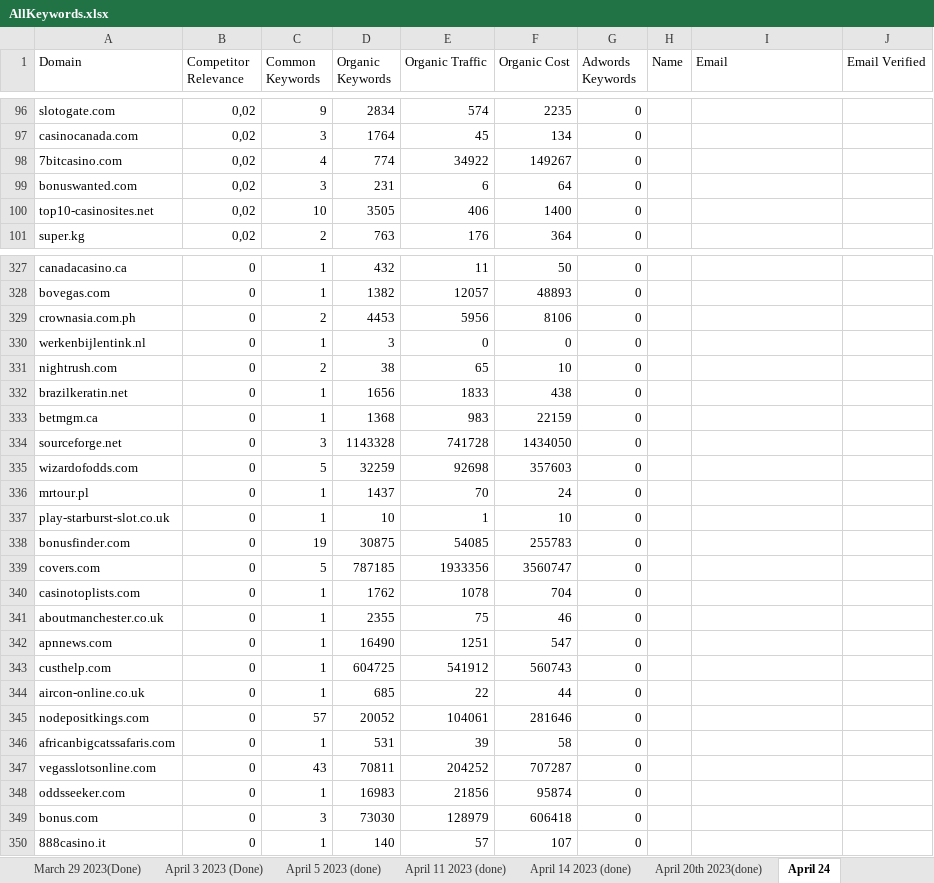
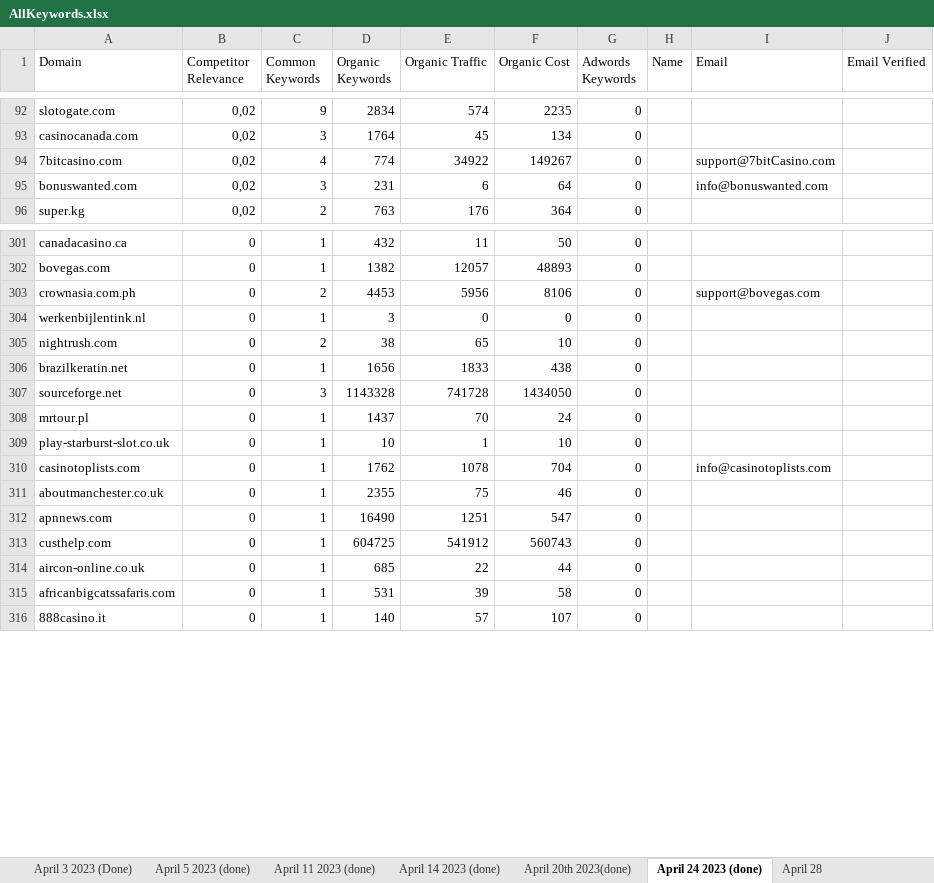
Before and after one commit to godwinjs/SCserver, an Excel workbook: AllKeywords.xlsx, sheet April 24 2023 (done), drawn as a sheet; only a part is shown, gaps mark what is left out; values as stored, in another font and other column widths than the file's, no cell formats; charts and pictures not drawn; removed rows and columns are numbered as before the commit, all else as after; the diff covers the shown part only; the diff names each change by its address in the sheet, - before the commit and + after, or states it on an @@ line.

Commit message:
28 April upd

```diff
--- a/AllKeywords.xlsx (sheet April 24 2023 (done))
+++ b/AllKeywords.xlsx (sheet April 24 2023 (done))
-sheet tab: April 24
+sheet tab: April 24 2023 (done)
+sheet tab: April 28
-I94 (Email): (empty)
+I94 (Email): support@7bitCasino.com
-I95 (Email): (empty)
+I95 (Email): info@bonuswanted.com
-row 100: top10-casinosites.net | 0,02 | 10 | 3505 | 406 | 1400 | 0
-I303 (Email): (empty)
+I303 (Email): support@bovegas.com
-row 333: betmgm.ca | 0 | 1 | 1368 | 983 | 22159 | 0
-row 335: wizardofodds.com | 0 | 5 | 32259 | 92698 | 357603 | 0
-row 338: bonusfinder.com | 0 | 19 | 30875 | 54085 | 255783 | 0
-row 339: covers.com | 0 | 5 | 787185 | 1933356 | 3560747 | 0
-I310 (Email): (empty)
+I310 (Email): info@casinotoplists.com
-row 345: nodepositkings.com | 0 | 57 | 20052 | 104061 | 281646 | 0
-row 347: vegasslotsonline.com | 0 | 43 | 70811 | 204252 | 707287 | 0
-row 348: oddsseeker.com | 0 | 1 | 16983 | 21856 | 95874 | 0
-row 349: bonus.com | 0 | 3 | 73030 | 128979 | 606418 | 0
```
Also changed, not shown: 53 removed rows and 107 edited cells elsewhere in this sheet, cell formats, charts or pictures, link.xlsx, 2 other files.
